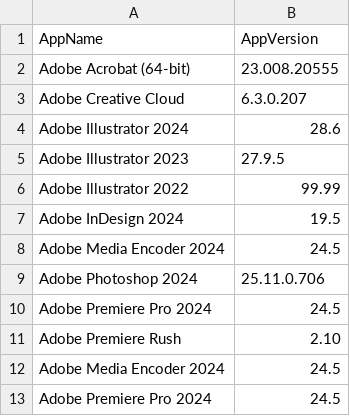
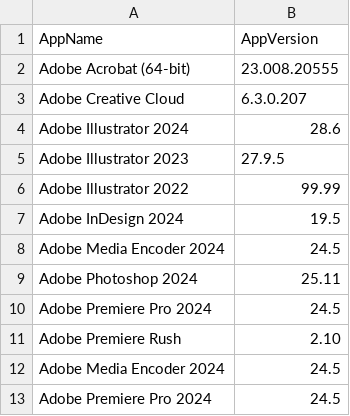
Before and after one commit to danbb145/Applications, a CSV file: AdobeCC.csv, drawn as a sheet; only a part is shown.

Commit message:
Update AdobeCC.csv

```diff
--- a/AdobeCC.csv
+++ b/AdobeCC.csv
@@ -8,3 +8,3 @@ Adobe InDesign 2024,19.5
 Adobe Media Encoder 2024,24.5
-Adobe Photoshop 2024,25.11.0.706
+Adobe Photoshop 2024,25.11
 Adobe Premiere Pro 2024,24.5
```
